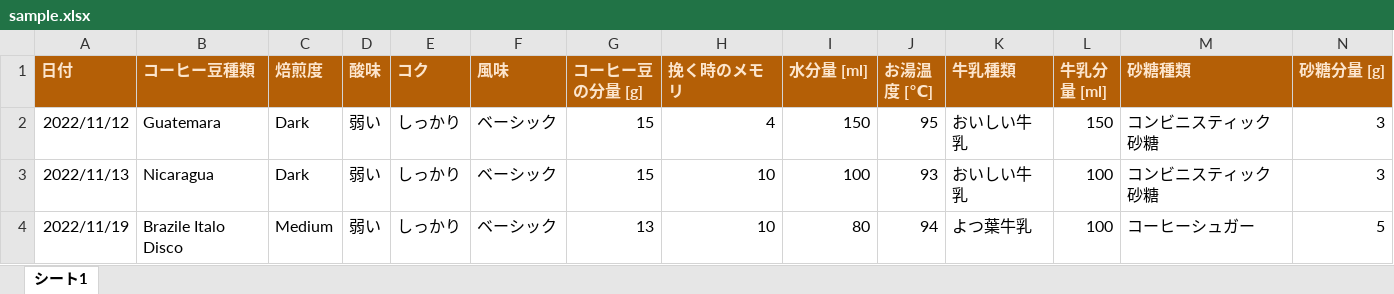
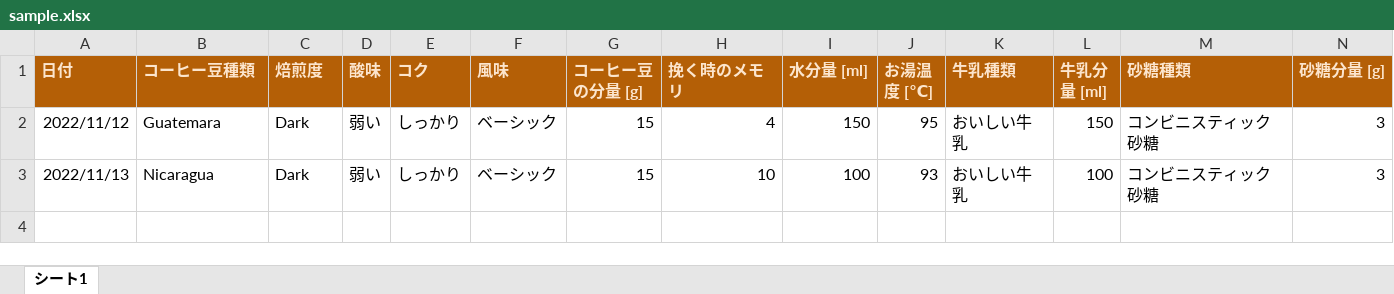
Before and after one commit to luckyriverr/ci-excel-diff, an Excel workbook: docs/sample.xlsx, sheet シート1, drawn as a sheet; values as stored, in another font and other column widths than the file's, no borders; charts and pictures not drawn; the diff names each change by its address in the sheet, - before the commit and + after, or states it on an @@ line.

Commit message:
diff excel delete rows

```diff
--- a/docs/sample.xlsx (sheet シート1)
+++ b/docs/sample.xlsx (sheet シート1)
-row 4: 2022/11/19 | Brazile Italo Disco | Medium | 弱い | しっかり | ベーシック | 13 | 10 | 80 | 94 | よつ葉牛乳 | 100 | コーヒーシュガー | 5
```
